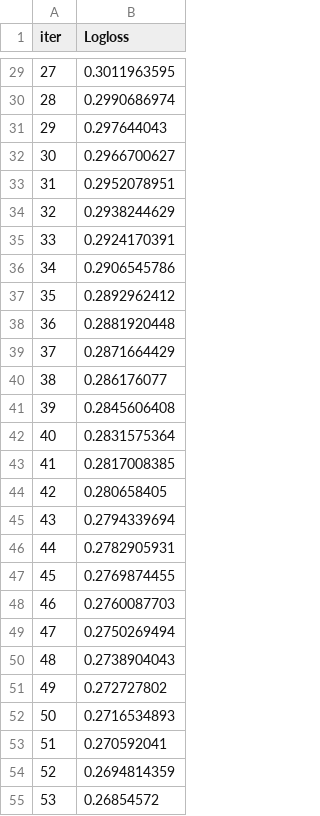
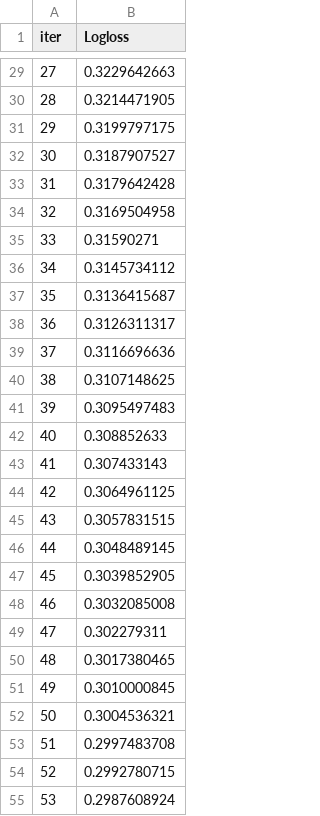
Before and after one commit to wessware/diabetes_data_analysis, a TSV file: models/boosting_models/catboost/catboost_info/learn_error.tsv, drawn as a sheet; only a part is shown, gaps mark what is left out; the diff covers the shown part only.

```diff
--- a/models/boosting_models/catboost/catboost_info/learn_error.tsv
+++ b/models/boosting_models/catboost/catboost_info/learn_error.tsv
@@ -29,27 +29,27 @@ iter	Logloss
-27	0.3011963595
-28	0.2990686974
-29	0.297644043
-30	0.2966700627
-31	0.2952078951
-32	0.2938244629
-33	0.2924170391
-34	0.2906545786
-35	0.2892962412
-36	0.2881920448
-37	0.2871664429
-38	0.286176077
-39	0.2845606408
-40	0.2831575364
-41	0.2817008385
-42	0.280658405
-43	0.2794339694
-44	0.2782905931
-45	0.2769874455
-46	0.2760087703
-47	0.2750269494
-48	0.2738904043
-49	0.272727802
-50	0.2716534893
-51	0.270592041
-52	0.2694814359
-53	0.26854572
+27	0.3229642663
+28	0.3214471905
+29	0.3199797175
+30	0.3187907527
+31	0.3179642428
+32	0.3169504958
+33	0.31590271
+34	0.3145734112
+35	0.3136415687
+36	0.3126311317
+37	0.3116696636
+38	0.3107148625
+39	0.3095497483
+40	0.308852633
+41	0.307433143
+42	0.3064961125
+43	0.3057831515
+44	0.3048489145
+45	0.3039852905
+46	0.3032085008
+47	0.302279311
+48	0.3017380465
+49	0.3010000845
+50	0.3004536321
+51	0.2997483708
+52	0.2992780715
+53	0.2987608924
```
Also changed, not shown: 173 edited cells elsewhere in this file, models/boosting_models/catboost/catboost_info/time_left.tsv, 2 other files.
